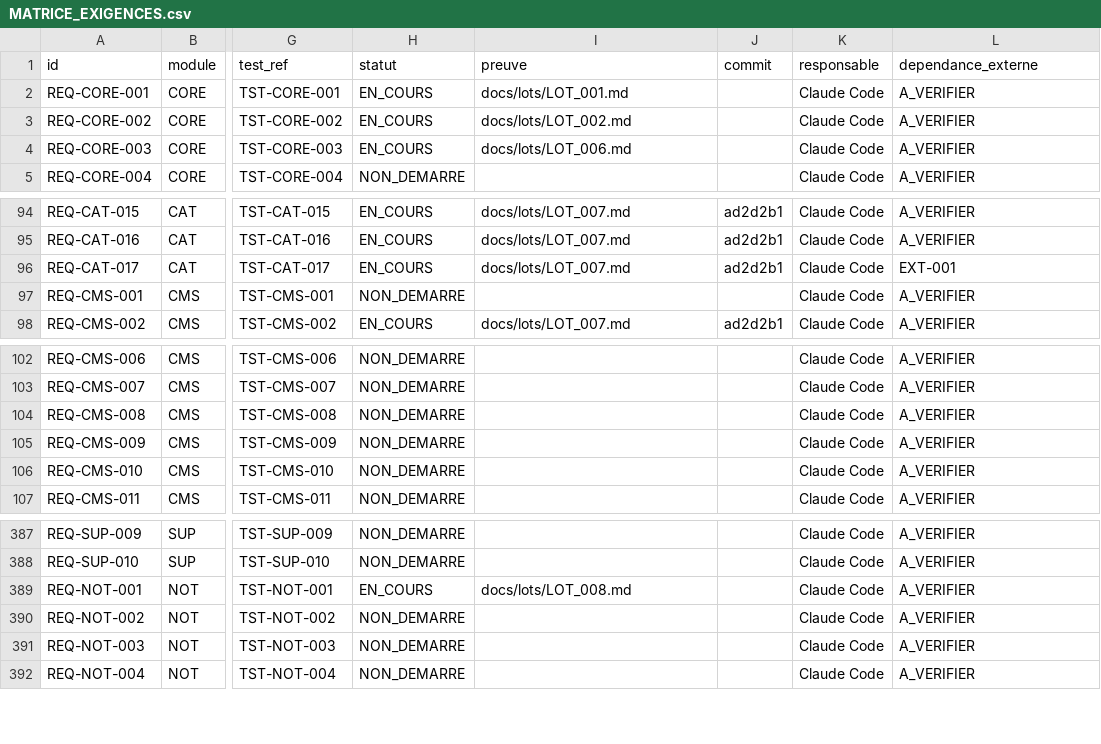
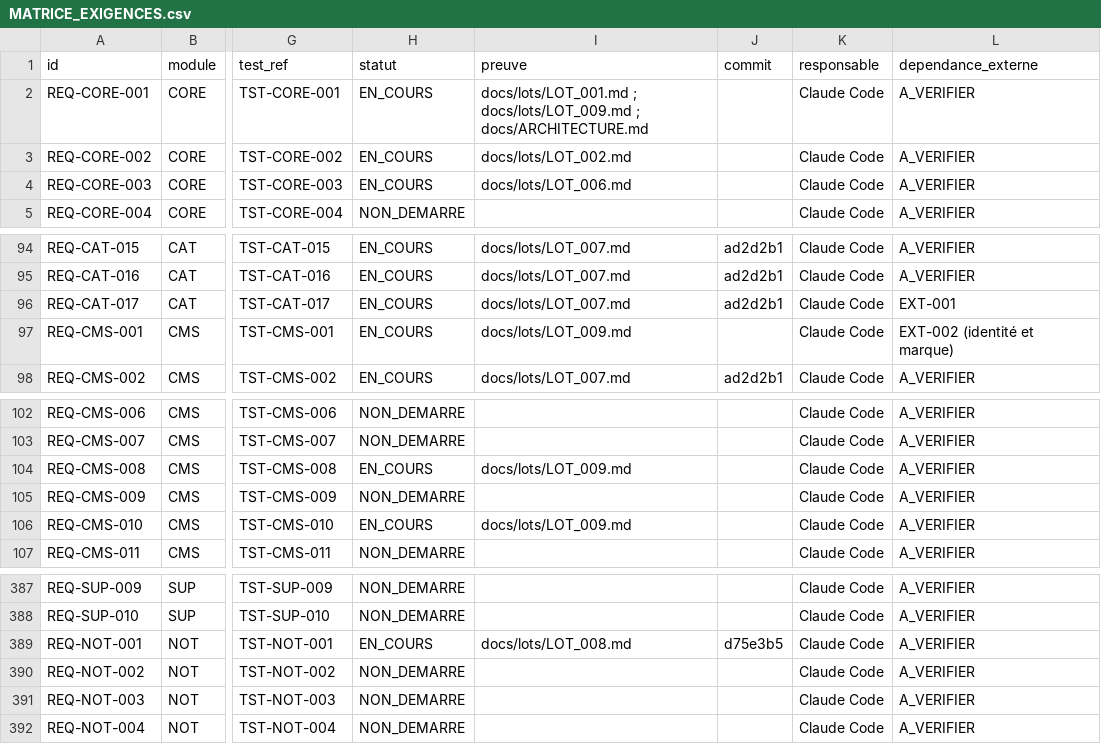
Before and after one commit to Gandji1/UNOA, a CSV file: docs/MATRICE_EXIGENCES.csv, drawn as a sheet; only a part is shown, gaps mark what is left out; the diff covers the shown part only; the diff names each change by its address in the sheet, - before the commit and + after, or states it on an @@ line.

```diff
--- a/docs/MATRICE_EXIGENCES.csv
+++ b/docs/MATRICE_EXIGENCES.csv
-I2 (preuve): docs/lots/LOT_001.md
+I2 (preuve): docs/lots/LOT_001.md ; docs/lots/LOT_009.md ; docs/ARCHITECTURE.md
-H97 (statut): NON_DEMARRE
+H97 (statut): EN_COURS
-I97 (preuve): (empty)
+I97 (preuve): docs/lots/LOT_009.md
-L97 (dependance_externe): A_VERIFIER
+L97 (dependance_externe): EXT-002 (identité et marque)
-H104 (statut): NON_DEMARRE
+H104 (statut): EN_COURS
-I104 (preuve): (empty)
+I104 (preuve): docs/lots/LOT_009.md
-H106 (statut): NON_DEMARRE
+H106 (statut): EN_COURS
-I106 (preuve): (empty)
+I106 (preuve): docs/lots/LOT_009.md
-J389 (commit): (empty)
+J389 (commit): d75e3b5
```
Also changed, not shown: 25 edited cells elsewhere in this file, 45 other files.
